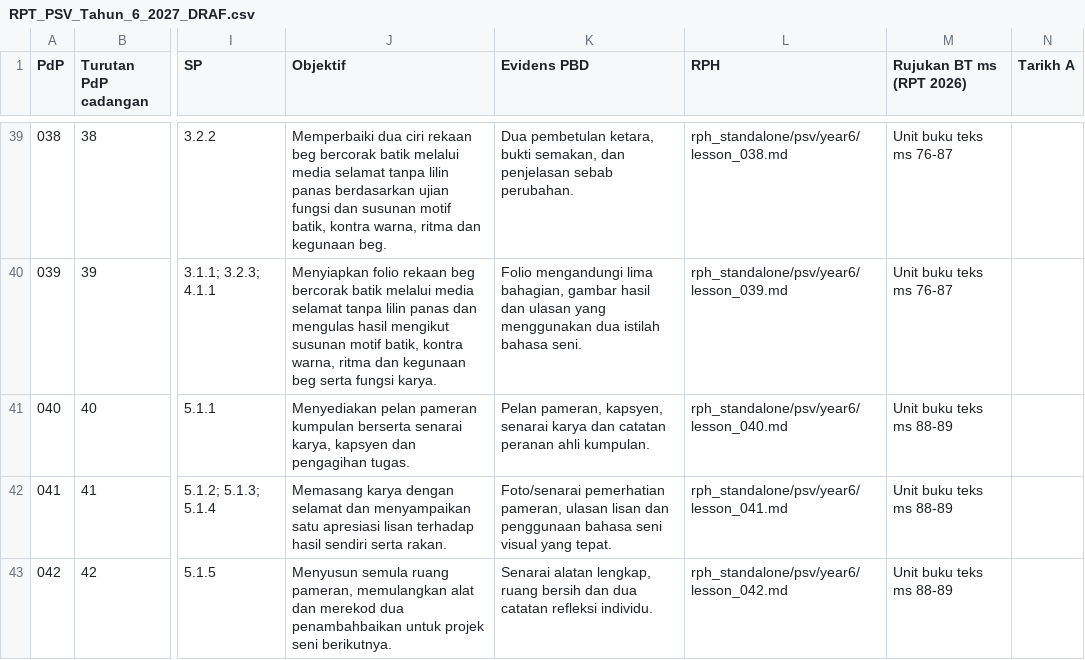
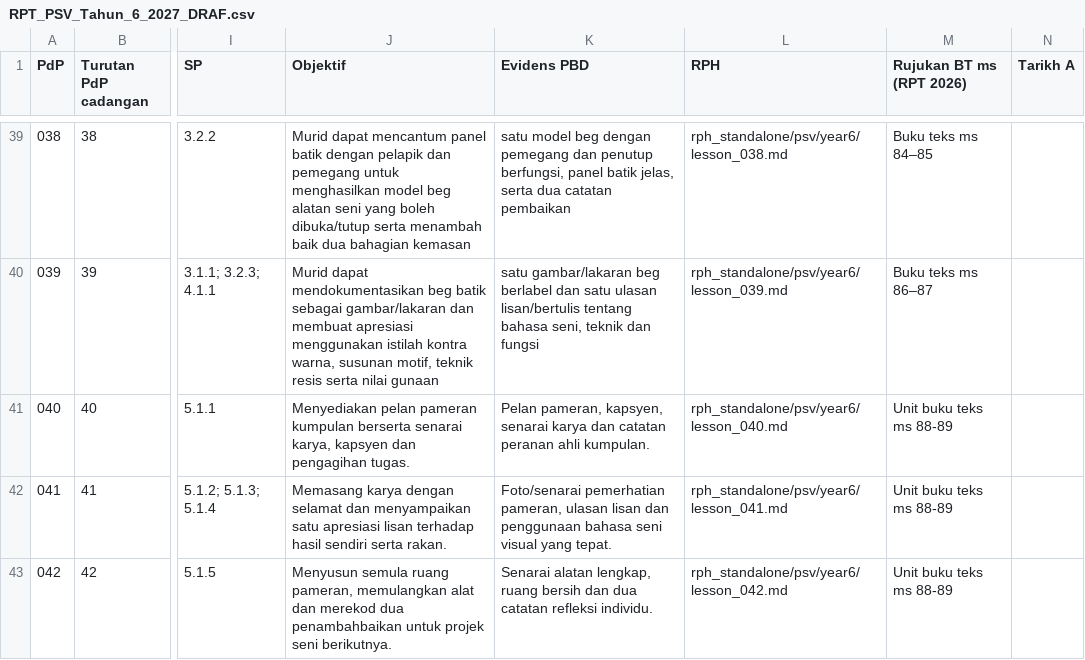
Before and after one commit to nurynayreen88/CikguLaju-AI, a CSV file: rpt_2027/psv/RPT_PSV_Tahun_6_2027_DRAF.csv, drawn as a sheet; only a part is shown, gaps mark what is left out; the diff covers the shown part only; the diff names each change by its address in the sheet, - before the commit and + after, or states it on an @@ line.

Commit message:
sync PSV Y6 RPT objectives/evidence/pages for 12 source-corrected Unit8–10 lessons

```diff
--- a/rpt_2027/psv/RPT_PSV_Tahun_6_2027_DRAF.csv
+++ b/rpt_2027/psv/RPT_PSV_Tahun_6_2027_DRAF.csv
-J39 (Objektif): Memperbaiki dua ciri rekaan beg bercorak batik melalui media selamat tanpa lilin panas berdasarkan ujian fungsi dan susunan motif batik, kontra warna, ritma dan kegunaan beg.
+J39 (Objektif): Murid dapat mencantum panel batik dengan pelapik dan pemegang untuk menghasilkan model beg alatan seni yang boleh dibuka/tutup serta menambah baik dua bahagian kemasan
-K39 (Evidens PBD): Dua pembetulan ketara, bukti semakan, dan penjelasan sebab perubahan.
+K39 (Evidens PBD): satu model beg dengan pemegang dan penutup berfungsi, panel batik jelas, serta dua catatan pembaikan
-M39 (Rujukan BT ms (RPT 2026)): Unit buku teks ms 76-87
+M39 (Rujukan BT ms (RPT 2026)): Buku teks ms 84–85
-J40 (Objektif): Menyiapkan folio rekaan beg bercorak batik melalui media selamat tanpa lilin panas dan mengulas hasil mengikut susunan motif batik, kontra warna, ritma dan kegunaan beg serta fungsi karya.
+J40 (Objektif): Murid dapat mendokumentasikan beg batik sebagai gambar/lakaran dan membuat apresiasi menggunakan istilah kontra warna, susunan motif, teknik resis serta nilai gunaan
-K40 (Evidens PBD): Folio mengandungi lima bahagian, gambar hasil dan ulasan yang menggunakan dua istilah bahasa seni.
+K40 (Evidens PBD): satu gambar/lakaran beg berlabel dan satu ulasan lisan/bertulis tentang bahasa seni, teknik dan fungsi
-M40 (Rujukan BT ms (RPT 2026)): Unit buku teks ms 76-87
+M40 (Rujukan BT ms (RPT 2026)): Buku teks ms 86–87
```
Also changed, not shown: 30 edited cells elsewhere in this file.
